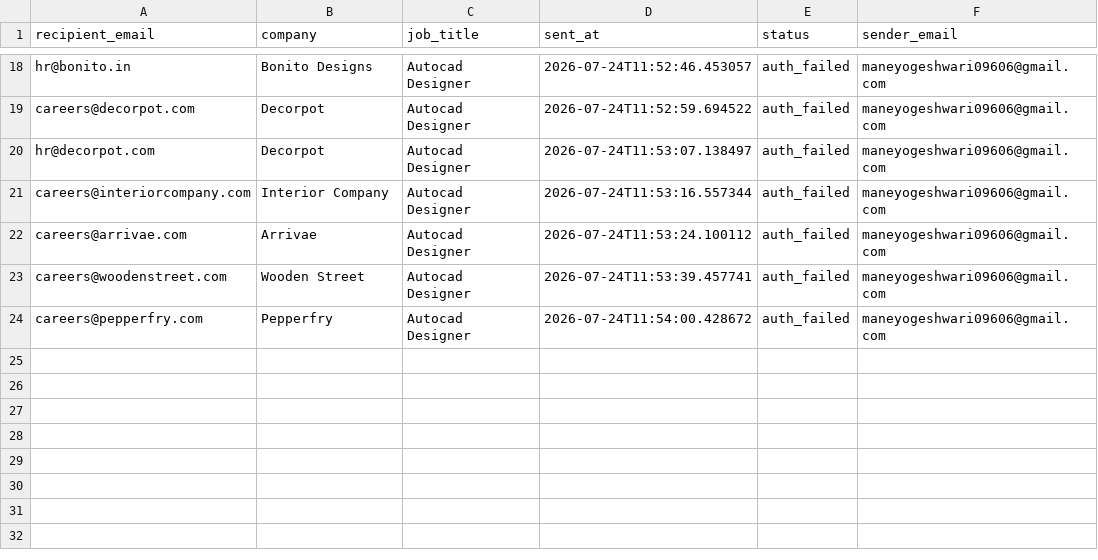
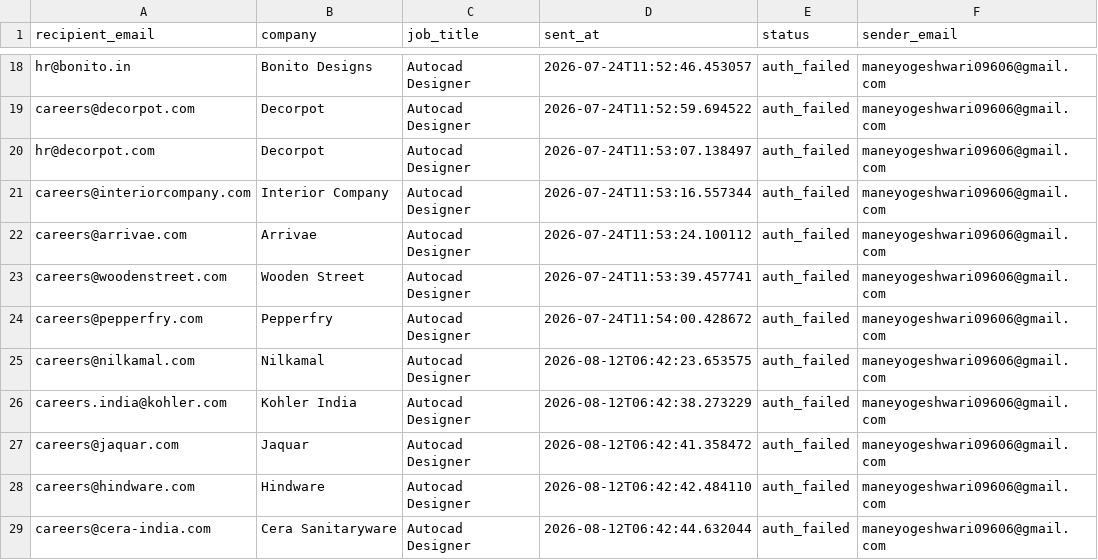
Before and after one commit to githubajaydhage/autoapply-resume-automation, a CSV file: data/sent_emails_log.csv, drawn as a sheet; only a part is shown, gaps mark what is left out.

```diff
--- a/data/sent_emails_log.csv
+++ b/data/sent_emails_log.csv
@@ -24 +24,6 @@ careers@woodenstreet.com,Wooden Street,Autocad Designer,2026-07-24T11:53:39.4577
 careers@pepperfry.com,Pepperfry,Autocad Designer,2026-07-24T11:54:00.428672,auth_failed,maneyogeshwari09606@gmail.com
+careers@nilkamal.com,Nilkamal,Autocad Designer,2026-08-12T06:42:23.653575,auth_failed,maneyogeshwari09606@gmail.com
+careers.india@kohler.com,Kohler India,Autocad Designer,2026-08-12T06:42:38.273229,auth_failed,maneyogeshwari09606@gmail.com
+careers@jaquar.com,Jaquar,Autocad Designer,2026-08-12T06:42:41.358472,auth_failed,maneyogeshwari09606@gmail.com
+careers@hindware.com,Hindware,Autocad Designer,2026-08-12T06:42:42.484110,auth_failed,maneyogeshwari09606@gmail.com
+careers@cera-india.com,Cera Sanitaryware,Autocad Designer,2026-08-12T06:42:44.632044,auth_failed,maneyogeshwari09606@gmail.com
```
Also changed, not shown: data/discovered_companies.csv.
